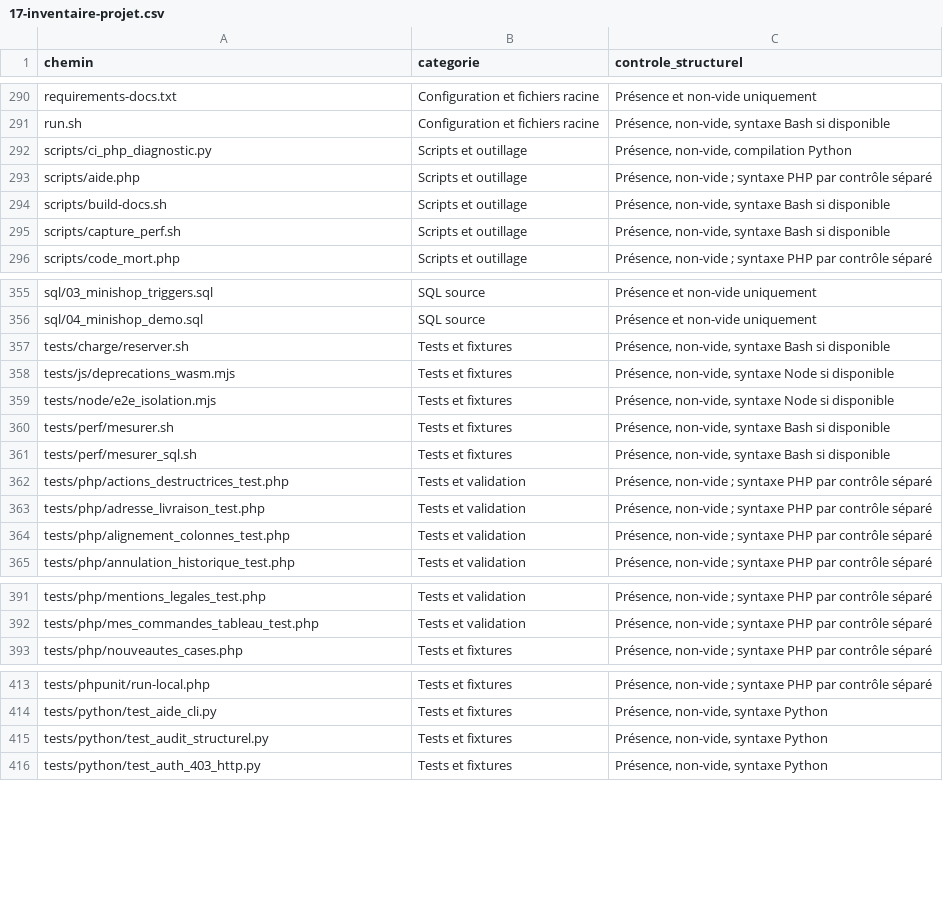
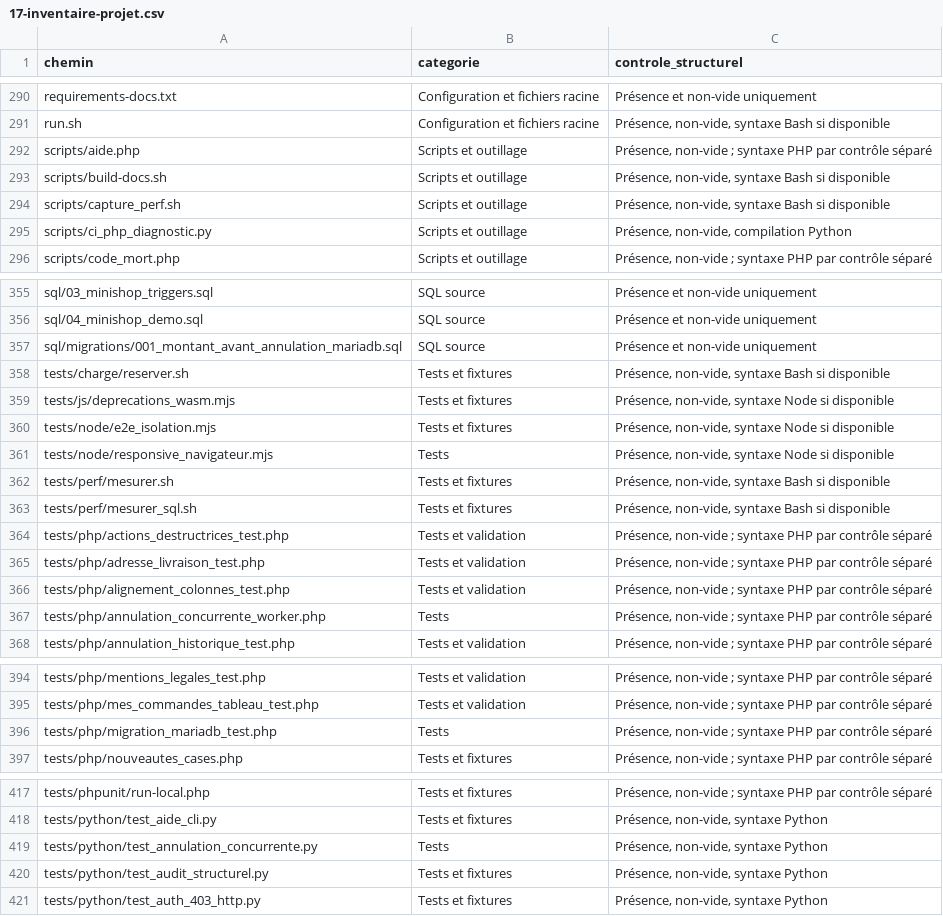
Before and after one commit to jojo8356/SAE-302, a CSV file: docs/17-inventaire-projet.csv, drawn as a sheet; only a part is shown, gaps mark what is left out.

Commit message:
Renforcer les tests de concurrence, migration MariaDB et rendu
Co-authored-by: arena-agent <297053741+arena-agent@users.noreply.github.com>

```diff
--- a/docs/17-inventaire-projet.csv
+++ b/docs/17-inventaire-projet.csv
@@ -291,3 +291,2 @@ requirements-docs.txt,Configuration et fichiers racine,Présence et non-vide uni
 run.sh,Configuration et fichiers racine,"Présence, non-vide, syntaxe Bash si disponible"
-scripts/ci_php_diagnostic.py,Scripts et outillage,"Présence, non-vide, compilation Python"
 scripts/aide.php,Scripts et outillage,"Présence, non-vide ; syntaxe PHP par contrôle séparé"
@@ -295,2 +294,3 @@ scripts/build-docs.sh,Scripts et outillage,"Présence, non-vide, syntaxe Bash si
 scripts/capture_perf.sh,Scripts et outillage,"Présence, non-vide, syntaxe Bash si disponible"
+scripts/ci_php_diagnostic.py,Scripts et outillage,"Présence, non-vide, compilation Python"
 scripts/code_mort.php,Scripts et outillage,"Présence, non-vide ; syntaxe PHP par contrôle séparé"
@@ -356,2 +356,3 @@ sql/03_minishop_triggers.sql,SQL source,Présence et non-vide uniquement
 sql/04_minishop_demo.sql,SQL source,Présence et non-vide uniquement
+sql/migrations/001_montant_avant_annulation_mariadb.sql,SQL source,Présence et non-vide uniquement
 tests/charge/reserver.sh,Tests et fixtures,"Présence, non-vide, syntaxe Bash si disponible"
@@ -359,2 +360,3 @@ tests/js/deprecations_wasm.mjs,Tests et fixtures,"Présence, non-vide, syntaxe N
 tests/node/e2e_isolation.mjs,Tests et fixtures,"Présence, non-vide, syntaxe Node si disponible"
+tests/node/responsive_navigateur.mjs,Tests,"Présence, non-vide, syntaxe Node si disponible"
 tests/perf/mesurer.sh,Tests et fixtures,"Présence, non-vide, syntaxe Bash si disponible"
@@ -364,2 +366,3 @@ tests/php/adresse_livraison_test.php,Tests et validation,"Présence, non-vide ;
 tests/php/alignement_colonnes_test.php,Tests et validation,"Présence, non-vide ; syntaxe PHP par contrôle séparé"
+tests/php/annulation_concurrente_worker.php,Tests,"Présence, non-vide ; syntaxe PHP par contrôle séparé"
 tests/php/annulation_historique_test.php,Tests et validation,"Présence, non-vide ; syntaxe PHP par contrôle séparé"
@@ -392,2 +395,3 @@ tests/php/mentions_legales_test.php,Tests et validation,"Présence, non-vide ; s
 tests/php/mes_commandes_tableau_test.php,Tests et validation,"Présence, non-vide ; syntaxe PHP par contrôle séparé"
+tests/php/migration_mariadb_test.php,Tests,"Présence, non-vide ; syntaxe PHP par contrôle séparé"
 tests/php/nouveautes_cases.php,Tests et fixtures,"Présence, non-vide ; syntaxe PHP par contrôle séparé"
@@ -414,2 +418,3 @@ tests/phpunit/run-local.php,Tests et fixtures,"Présence, non-vide ; syntaxe PHP
 tests/python/test_aide_cli.py,Tests et fixtures,"Présence, non-vide, syntaxe Python"
+tests/python/test_annulation_concurrente.py,Tests,"Présence, non-vide, syntaxe Python"
 tests/python/test_audit_structurel.py,Tests et fixtures,"Présence, non-vide, syntaxe Python"
```
Also changed, not shown: 15 other files.
